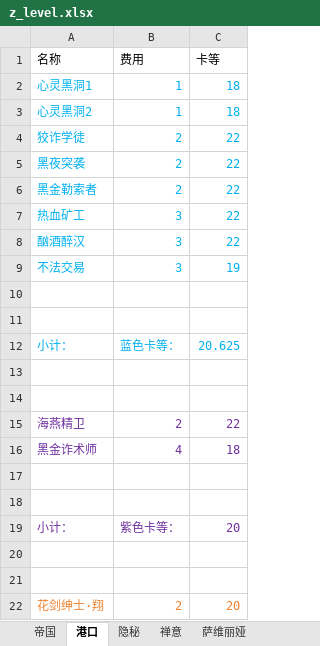
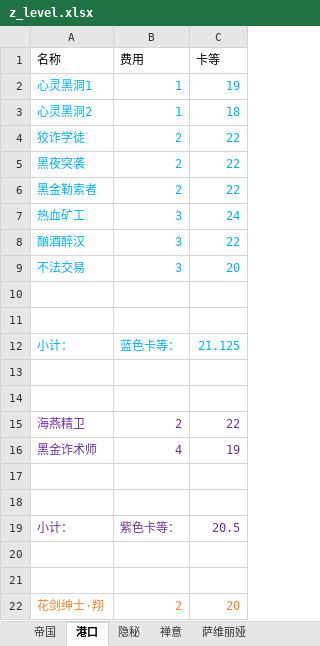
Before and after one commit to XTsuola/keyuanWeb, an Excel workbook: src/views/game/zlzq/cardList/xingkongCard/z_level.xlsx, sheet 港口, drawn as a sheet; only a part is shown; values as stored, in another font and other column widths than the file's, no borders; the diff covers the shown part only; the diff names each change by its address in the sheet, - before the commit and + after, or states it on an @@ line.

```diff
--- a/src/views/game/zlzq/cardList/xingkongCard/z_level.xlsx (sheet 港口)
+++ b/src/views/game/zlzq/cardList/xingkongCard/z_level.xlsx (sheet 港口)
-C2 (卡等): 18
+C2 (卡等): 19
-C7 (卡等): 22
+C7 (卡等): 24
-C9 (卡等): 19
+C9 (卡等): 20
-C12 (卡等): 20.625
+C12 (卡等): 21.125
-C16 (卡等): 18
+C16 (卡等): 19
-C19 (卡等): 20
+C19 (卡等): 20.5
```
Also changed, not shown: 3 edited cells elsewhere in this sheet, sheet 隐秘, sheet 帝国, src/views/game/zlzq/cardList/zz_myCard/z_level.xlsx, 7 other files.
